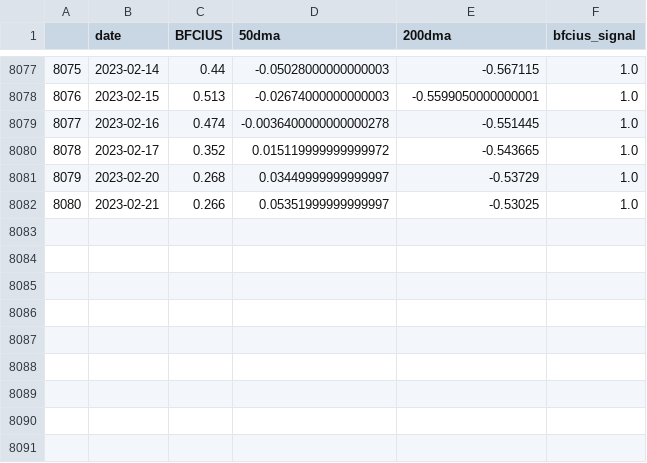
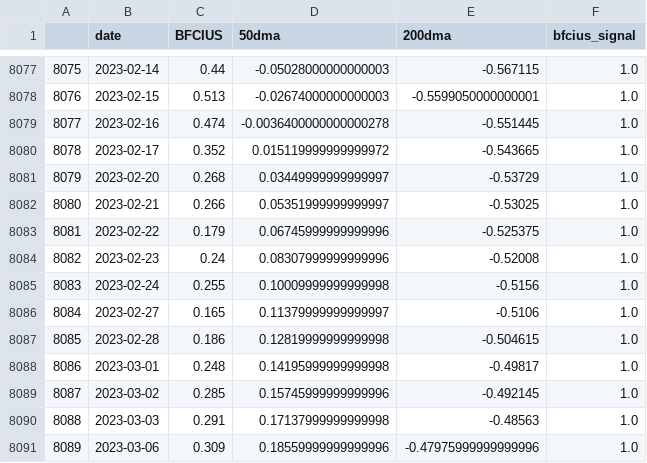
Before and after one commit to zhenik70/qrio, a CSV file: data/bfcius.csv, drawn as a sheet; only a part is shown, gaps mark what is left out.

Commit message:
the file has been updated 2023-03-07

```diff
--- a/data/bfcius.csv
+++ b/data/bfcius.csv
@@ -8082 +8082,10 @@
 8080,2023-02-21,0.266,0.05351999999999997,-0.53025,1.0
+8081,2023-02-22,0.179,0.06745999999999996,-0.525375,1.0
+8082,2023-02-23,0.24,0.08307999999999996,-0.52008,1.0
+8083,2023-02-24,0.255,0.10009999999999998,-0.5156,1.0
+8084,2023-02-27,0.165,0.11379999999999997,-0.5106,1.0
+8085,2023-02-28,0.186,0.12819999999999998,-0.504615,1.0
+8086,2023-03-01,0.248,0.14195999999999998,-0.49817,1.0
+8087,2023-03-02,0.285,0.15745999999999996,-0.492145,1.0
+8088,2023-03-03,0.291,0.17137999999999998,-0.48563,1.0
+8089,2023-03-06,0.309,0.18559999999999996,-0.47975999999999996,1.0
```
